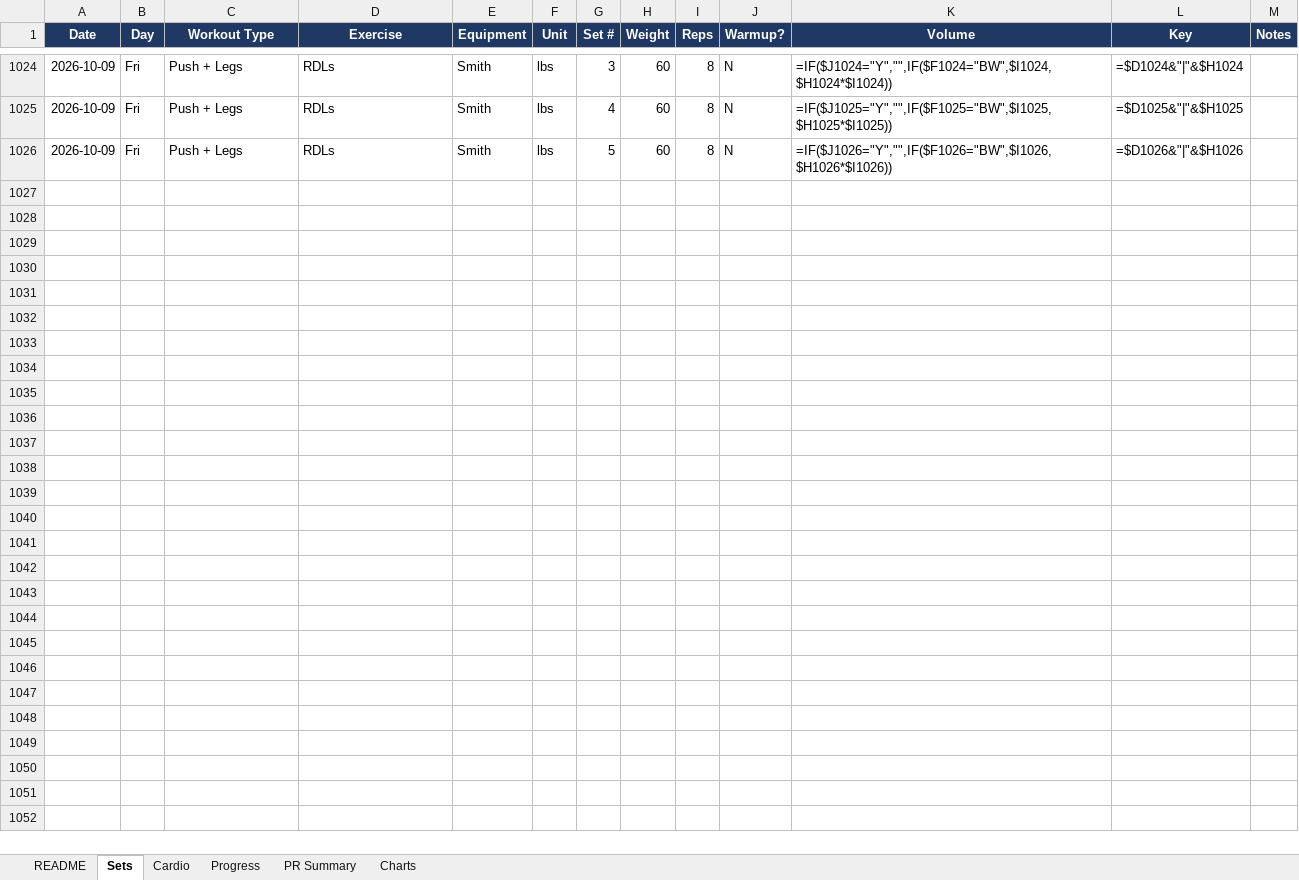
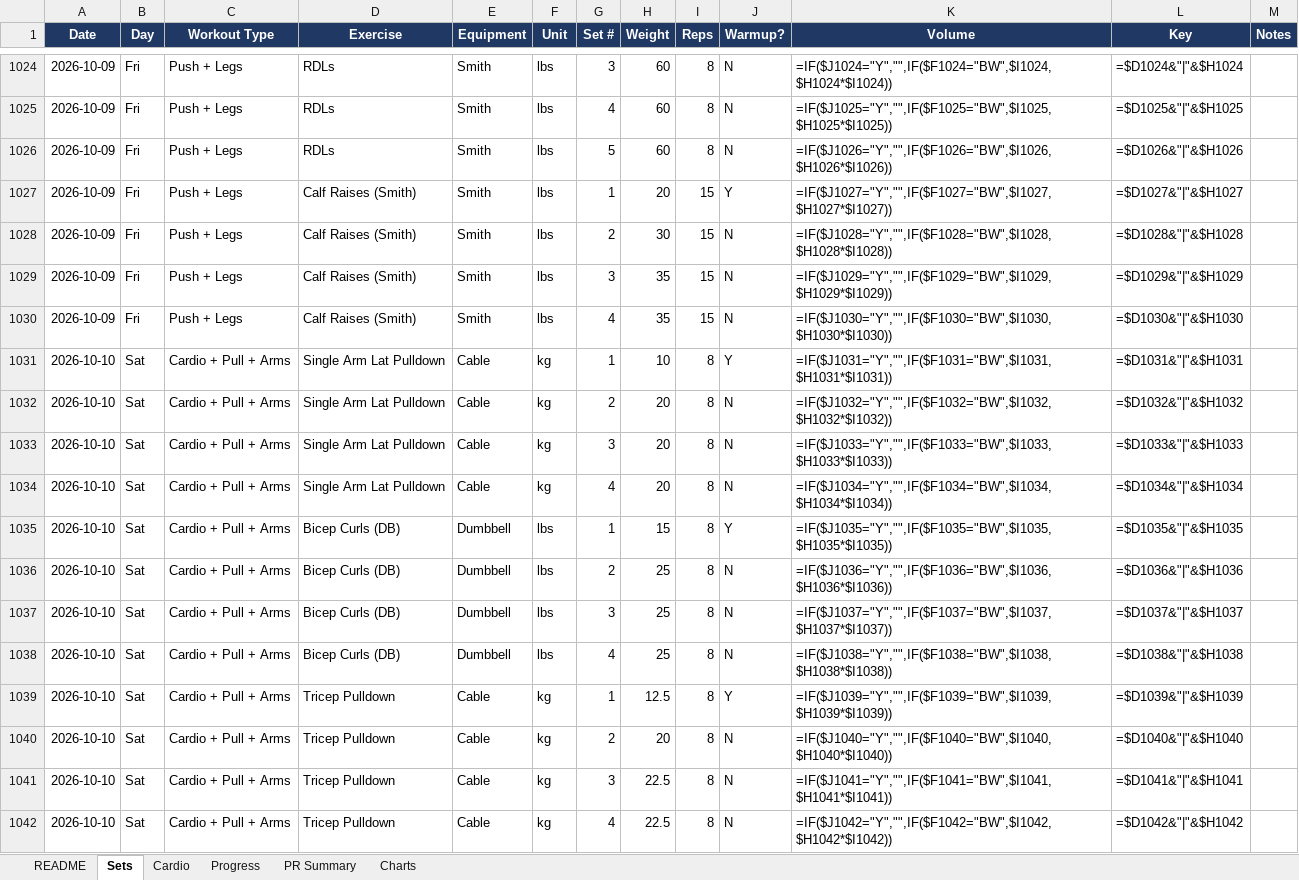
Before and after one commit to mike2002w/Pelobrossss, an Excel workbook: exports/pelobrosssss-workout-tracker.xlsx, sheet Sets, drawn as a sheet; only a part is shown, gaps mark what is left out; values as stored, in another font and other column widths than the file's, no borders; formulas without a stored value are shown as written; the diff names each change by its address in the sheet, - before the commit and + after, or states it on an @@ line.

```diff
--- a/exports/pelobrosssss-workout-tracker.xlsx (sheet Sets)
+++ b/exports/pelobrosssss-workout-tracker.xlsx (sheet Sets)
+row 1027: 2026-10-09 | Fri | Push + Legs | Calf Raises (Smith) | Smith | lbs | 1 | 20 | 15 | Y | =IF($J1027="Y","",IF($F1027="BW",$I1027,$H1027*$I1027)) | =$D1027&"|"&$H1027
+row 1028: 2026-10-09 | Fri | Push + Legs | Calf Raises (Smith) | Smith | lbs | 2 | 30 | 15 | N | =IF($J1028="Y","",IF($F1028="BW",$I1028,$H1028*$I1028)) | =$D1028&"|"&$H1028
+row 1029: 2026-10-09 | Fri | Push + Legs | Calf Raises (Smith) | Smith | lbs | 3 | 35 | 15 | N | =IF($J1029="Y","",IF($F1029="BW",$I1029,$H1029*$I1029)) | =$D1029&"|"&$H1029
+row 1030: 2026-10-09 | Fri | Push + Legs | Calf Raises (Smith) | Smith | lbs | 4 | 35 | 15 | N | =IF($J1030="Y","",IF($F1030="BW",$I1030,$H1030*$I1030)) | =$D1030&"|"&$H1030
+row 1031: 2026-10-10 | Sat | Cardio + Pull + Arms | Single Arm Lat Pulldown | Cable | kg | 1 | 10 | 8 | Y | =IF($J1031="Y","",IF($F1031="BW",$I1031,$H1031*$I1031)) | =$D1031&"|"&$H1031
+row 1032: 2026-10-10 | Sat | Cardio + Pull + Arms | Single Arm Lat Pulldown | Cable | kg | 2 | 20 | 8 | N | =IF($J1032="Y","",IF($F1032="BW",$I1032,$H1032*$I1032)) | =$D1032&"|"&$H1032
+row 1033: 2026-10-10 | Sat | Cardio + Pull + Arms | Single Arm Lat Pulldown | Cable | kg | 3 | 20 | 8 | N | =IF($J1033="Y","",IF($F1033="BW",$I1033,$H1033*$I1033)) | =$D1033&"|"&$H1033
+row 1034: 2026-10-10 | Sat | Cardio + Pull + Arms | Single Arm Lat Pulldown | Cable | kg | 4 | 20 | 8 | N | =IF($J1034="Y","",IF($F1034="BW",$I1034,$H1034*$I1034)) | =$D1034&"|"&$H1034
+row 1035: 2026-10-10 | Sat | Cardio + Pull + Arms | Bicep Curls (DB) | Dumbbell | lbs | 1 | 15 | 8 | Y | =IF($J1035="Y","",IF($F1035="BW",$I1035,$H1035*$I1035)) | =$D1035&"|"&$H1035
+row 1036: 2026-10-10 | Sat | Cardio + Pull + Arms | Bicep Curls (DB) | Dumbbell | lbs | 2 | 25 | 8 | N | =IF($J1036="Y","",IF($F1036="BW",$I1036,$H1036*$I1036)) | =$D1036&"|"&$H1036
+row 1037: 2026-10-10 | Sat | Cardio + Pull + Arms | Bicep Curls (DB) | Dumbbell | lbs | 3 | 25 | 8 | N | =IF($J1037="Y","",IF($F1037="BW",$I1037,$H1037*$I1037)) | =$D1037&"|"&$H1037
+row 1038: 2026-10-10 | Sat | Cardio + Pull + Arms | Bicep Curls (DB) | Dumbbell | lbs | 4 | 25 | 8 | N | =IF($J1038="Y","",IF($F1038="BW",$I1038,$H1038*$I1038)) | =$D1038&"|"&$H1038
+row 1039: 2026-10-10 | Sat | Cardio + Pull + Arms | Tricep Pulldown | Cable | kg | 1 | 12.5 | 8 | Y | =IF($J1039="Y","",IF($F1039="BW",$I1039,$H1039*$I1039)) | =$D1039&"|"&$H1039
+row 1040: 2026-10-10 | Sat | Cardio + Pull + Arms | Tricep Pulldown | Cable | kg | 2 | 20 | 8 | N | =IF($J1040="Y","",IF($F1040="BW",$I1040,$H1040*$I1040)) | =$D1040&"|"&$H1040
+row 1041: 2026-10-10 | Sat | Cardio + Pull + Arms | Tricep Pulldown | Cable | kg | 3 | 22.5 | 8 | N | =IF($J1041="Y","",IF($F1041="BW",$I1041,$H1041*$I1041)) | =$D1041&"|"&$H1041
+row 1042: 2026-10-10 | Sat | Cardio + Pull + Arms | Tricep Pulldown | Cable | kg | 4 | 22.5 | 8 | N | =IF($J1042="Y","",IF($F1042="BW",$I1042,$H1042*$I1042)) | =$D1042&"|"&$H1042
```
Also changed, not shown: sheet Progress, sheet Cardio, 3 other files.
